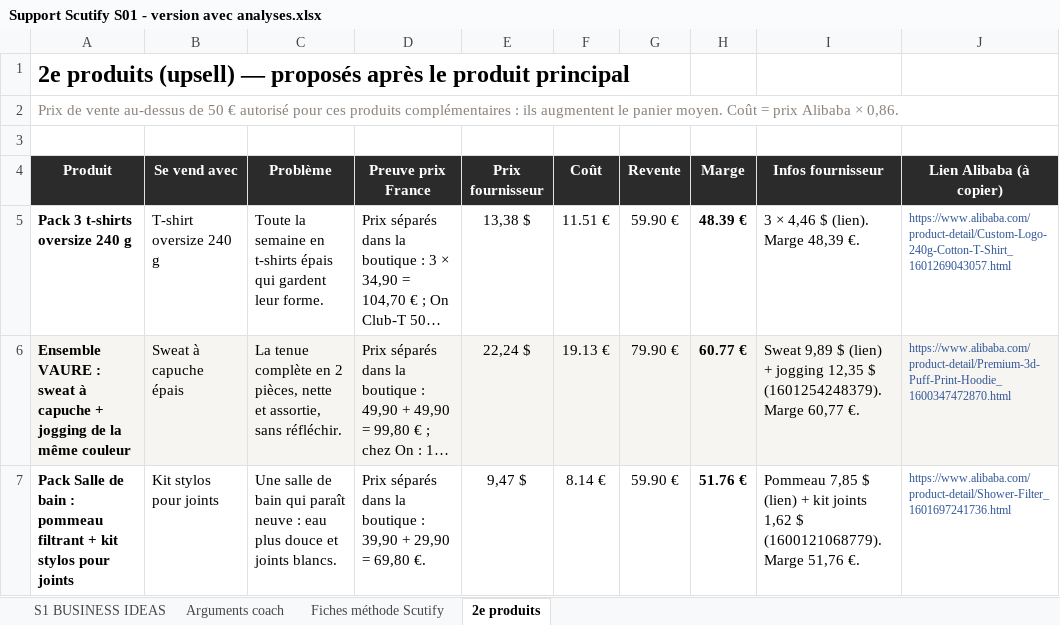
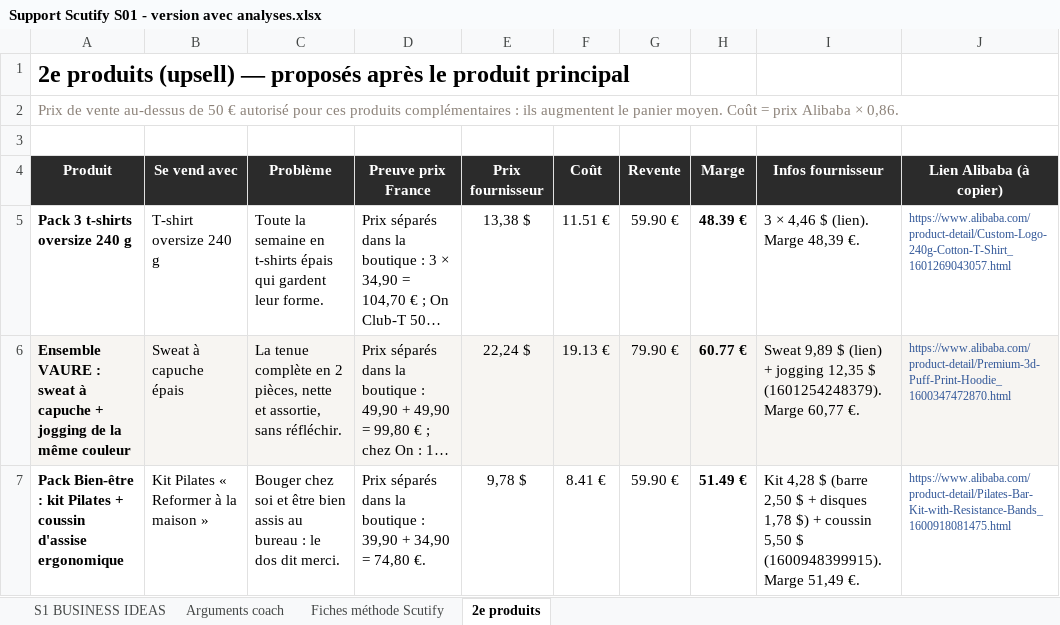
Before and after one commit to jgnrpgn9hd-cmd/Jimy, an Excel workbook: scutify/Support Scutify S01 - version avec analyses.xlsx, sheet 2e produits, drawn as a sheet; long unchanged cells end in …; values as stored, in another font and other column widths than the file's, no borders; removed rows and columns are numbered as before the commit, all else as after; the diff names each change by its address in the sheet, - before the commit and + after, or states it on an @@ line.

```diff
--- a/scutify/Support Scutify S01 - version avec analyses.xlsx (sheet 2e produits)
+++ b/scutify/Support Scutify S01 - version avec analyses.xlsx (sheet 2e produits)
-row 7: Pack Salle de bain : pommeau filtrant + kit stylos pour joints | Kit stylos pour joints | Une salle de bain qui paraît neuve : eau plus douce et joints blancs. | Prix séparés dans la boutique : 39,90 + 29,90 = 69,80 €. | 9,47 $ | 8.14 € | 59.90 € | 51.76 € | Pommeau 7,85 $ (lien) + kit joints 1,62 $ (1600121068779). Marge 51,76 €. | https://www.alibaba.com/product-detail/Shower-Filter_1601697241736.html
+row 7: Pack Bien-être : kit Pilates + coussin d'assise ergonomique | Kit Pilates « Reformer à la maison » | Bouger chez soi et être bien assis au bureau : le dos dit merci. | Prix séparés dans la boutique : 39,90 + 34,90 = 74,80 €. | 9,78 $ | 8.41 € | 59.90 € | 51.49 € | Kit 4,28 $ (barre 2,50 $ + disques 1,78 $) + coussin 5,50 $ (1600948399915). Marge 51,49 €. | https://www.alibaba.com/product-detail/Pilates-Bar-Kit-with-Resistance-Bands_1600918081475.html
```
Also changed, not shown: sheet Fiches méthode Scutify, sheet S1 BUSINESS IDEAS, sheet Arguments coach, hidden cells, scutify/Support Scutify S01_Tableau recherche 10 idées de business.xlsx, 7 other files.
